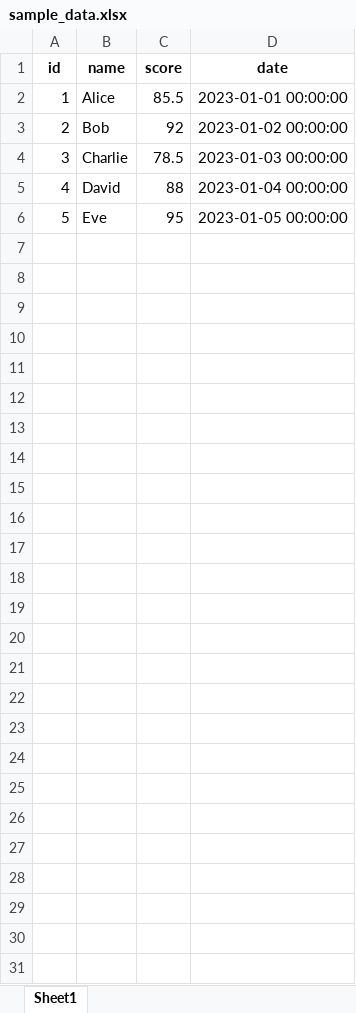
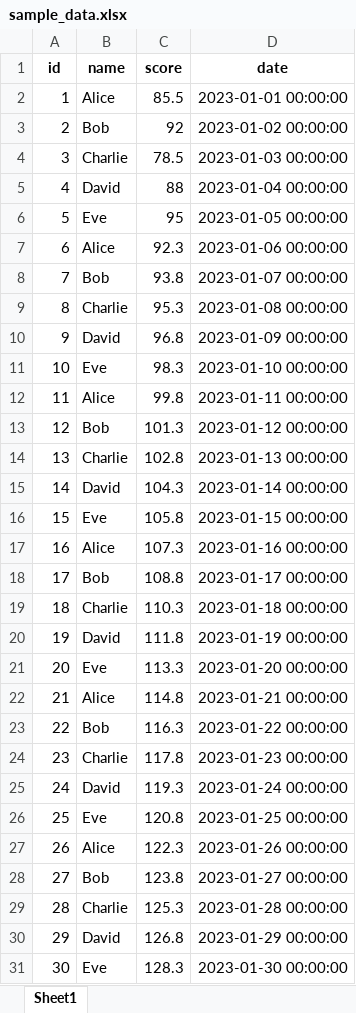
Before and after one commit to IKUN2788/Reading_very_large_Excel_files, an Excel workbook: sample_data.xlsx, sheet Sheet1, drawn as a sheet; values as stored, in another font and other column widths than the file's, no borders; the diff names each change by its address in the sheet, - before the commit and + after, or states it on an @@ line.

```diff
--- a/sample_data.xlsx (sheet Sheet1)
+++ b/sample_data.xlsx (sheet Sheet1)
+row 7: 6 | Alice | 92.3 | 2023-01-06 00:00:00
+row 8: 7 | Bob | 93.8 | 2023-01-07 00:00:00
+row 9: 8 | Charlie | 95.3 | 2023-01-08 00:00:00
+row 10: 9 | David | 96.8 | 2023-01-09 00:00:00
+row 11: 10 | Eve | 98.3 | 2023-01-10 00:00:00
+row 12: 11 | Alice | 99.8 | 2023-01-11 00:00:00
+row 13: 12 | Bob | 101.3 | 2023-01-12 00:00:00
+row 14: 13 | Charlie | 102.8 | 2023-01-13 00:00:00
+row 15: 14 | David | 104.3 | 2023-01-14 00:00:00
+row 16: 15 | Eve | 105.8 | 2023-01-15 00:00:00
+row 17: 16 | Alice | 107.3 | 2023-01-16 00:00:00
+row 18: 17 | Bob | 108.8 | 2023-01-17 00:00:00
+row 19: 18 | Charlie | 110.3 | 2023-01-18 00:00:00
+row 20: 19 | David | 111.8 | 2023-01-19 00:00:00
+row 21: 20 | Eve | 113.3 | 2023-01-20 00:00:00
+row 22: 21 | Alice | 114.8 | 2023-01-21 00:00:00
+row 23: 22 | Bob | 116.3 | 2023-01-22 00:00:00
+row 24: 23 | Charlie | 117.8 | 2023-01-23 00:00:00
+row 25: 24 | David | 119.3 | 2023-01-24 00:00:00
+row 26: 25 | Eve | 120.8 | 2023-01-25 00:00:00
+row 27: 26 | Alice | 122.3 | 2023-01-26 00:00:00
+row 28: 27 | Bob | 123.8 | 2023-01-27 00:00:00
+row 29: 28 | Charlie | 125.3 | 2023-01-28 00:00:00
+row 30: 29 | David | 126.8 | 2023-01-29 00:00:00
+row 31: 30 | Eve | 128.3 | 2023-01-30 00:00:00
```
Also changed, not shown: 6 other files.
